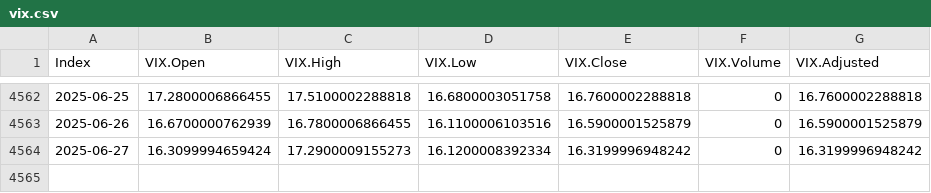
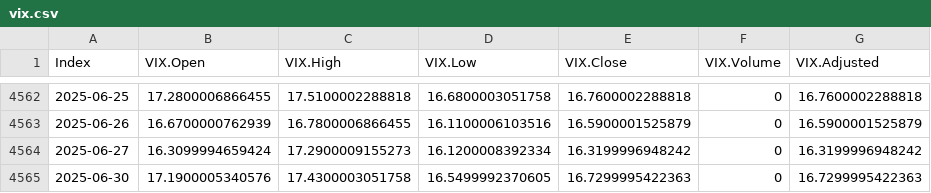
Before and after one commit to santistats/eurusd-data-pipeline, a CSV file: vix.csv, drawn as a sheet; only a part is shown, gaps mark what is left out; the diff names each change by its address in the sheet, - before the commit and + after, or states it on an @@ line.

```diff
--- a/vix.csv
+++ b/vix.csv
+row 4565: 2025-06-30 | 17.1900005340576 | 17.4300003051758 | 16.5499992370605 | 16.7299995422363 | 0 | 16.7299995422363
```
Also changed, not shown: dxy.csv, eurusd.csv.
